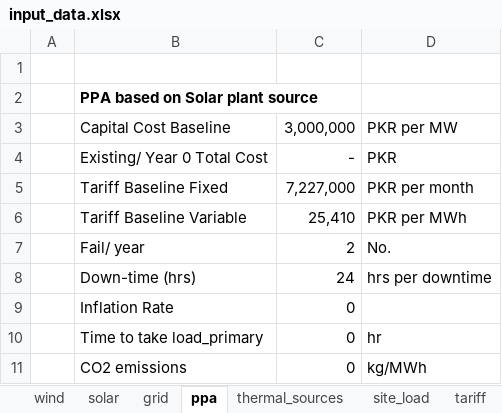
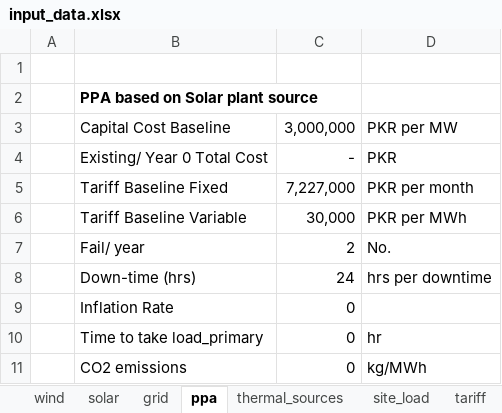
Before and after one commit to mz-mustafa/EEM, an Excel workbook: input_data.xlsx, sheet ppa, drawn as a sheet; values as stored, in another font and other column widths than the file's, no borders; the diff names each change by its address in the sheet, - before the commit and + after, or states it on an @@ line.

```diff
--- a/input_data.xlsx (sheet ppa)
+++ b/input_data.xlsx (sheet ppa)
-C6: 25,410
+C6: 30,000
```
Also changed, not shown: sheet wind, sheet solar.
